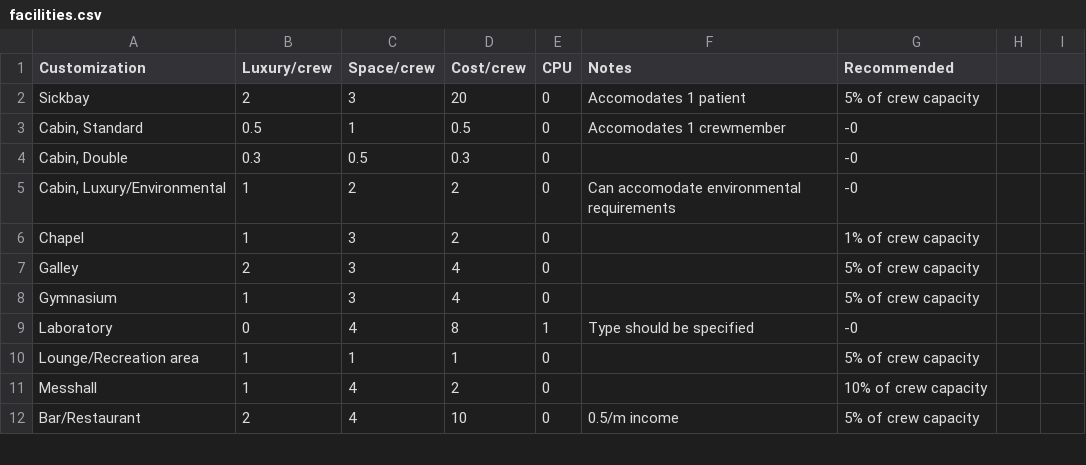
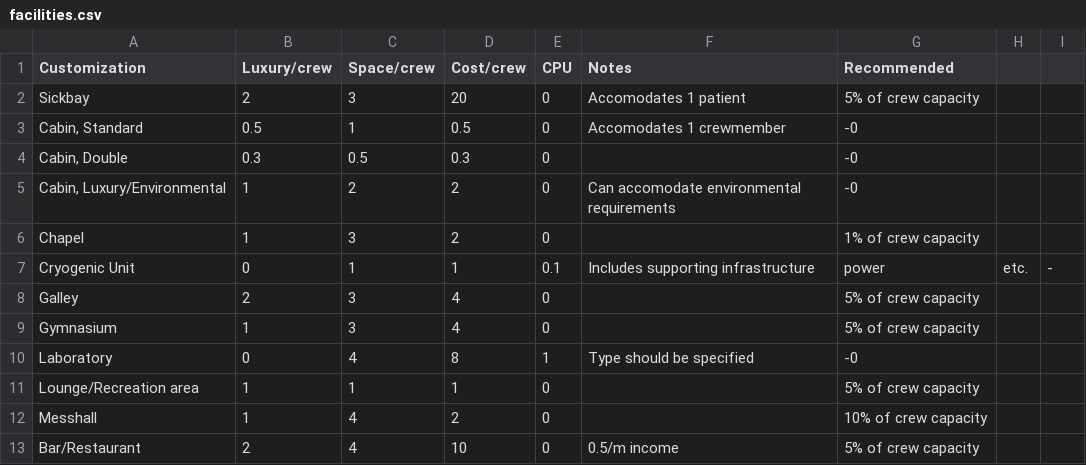
Before and after one commit to herosheets/woin-starships, a CSV file: starship_data/facilities.csv, drawn as a sheet; only a part is shown.

Commit message:
Update facilities.csv

```diff
--- a/starship_data/facilities.csv
+++ b/starship_data/facilities.csv
@@ -6,2 +6,3 @@ Sickbay,2,3,20,0,Accomodates 1 patient,5% of crew capacity
 Chapel,1,3,2,0,,1% of crew capacity
+Cryogenic Unit,0,1,1,0.1,Includes supporting infrastructure, power, etc.,-
 Galley,2,3,4,0,,5% of crew capacity
```
